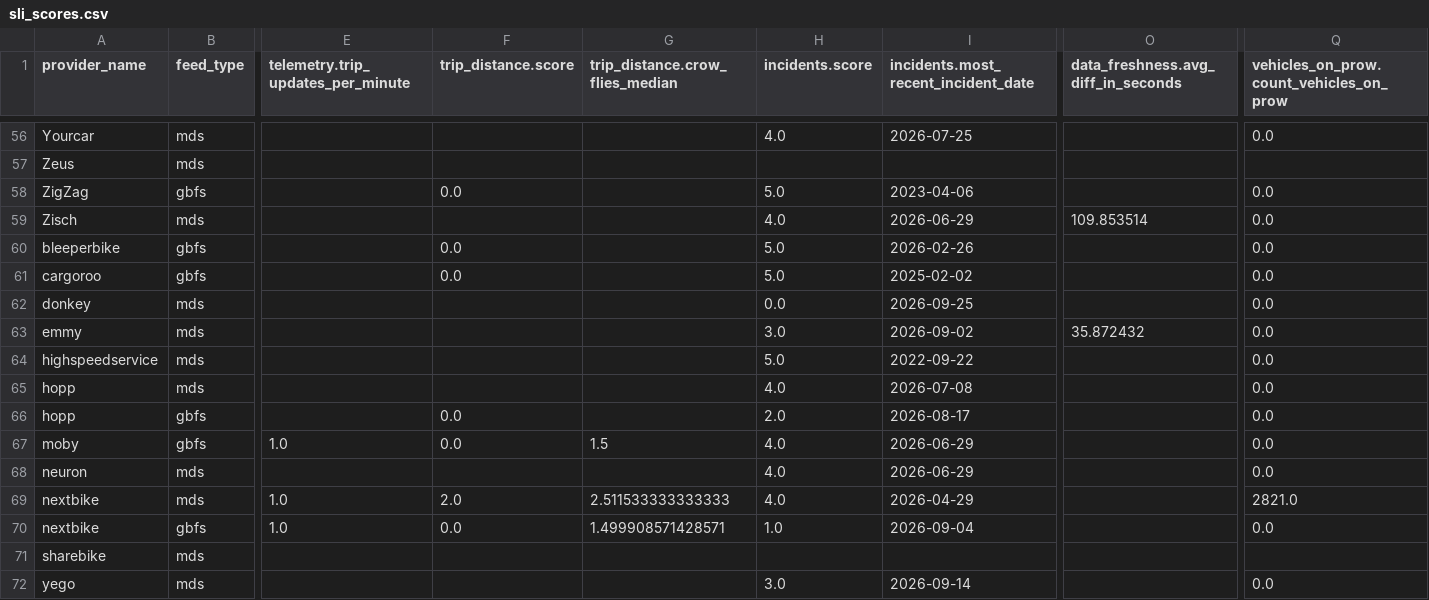
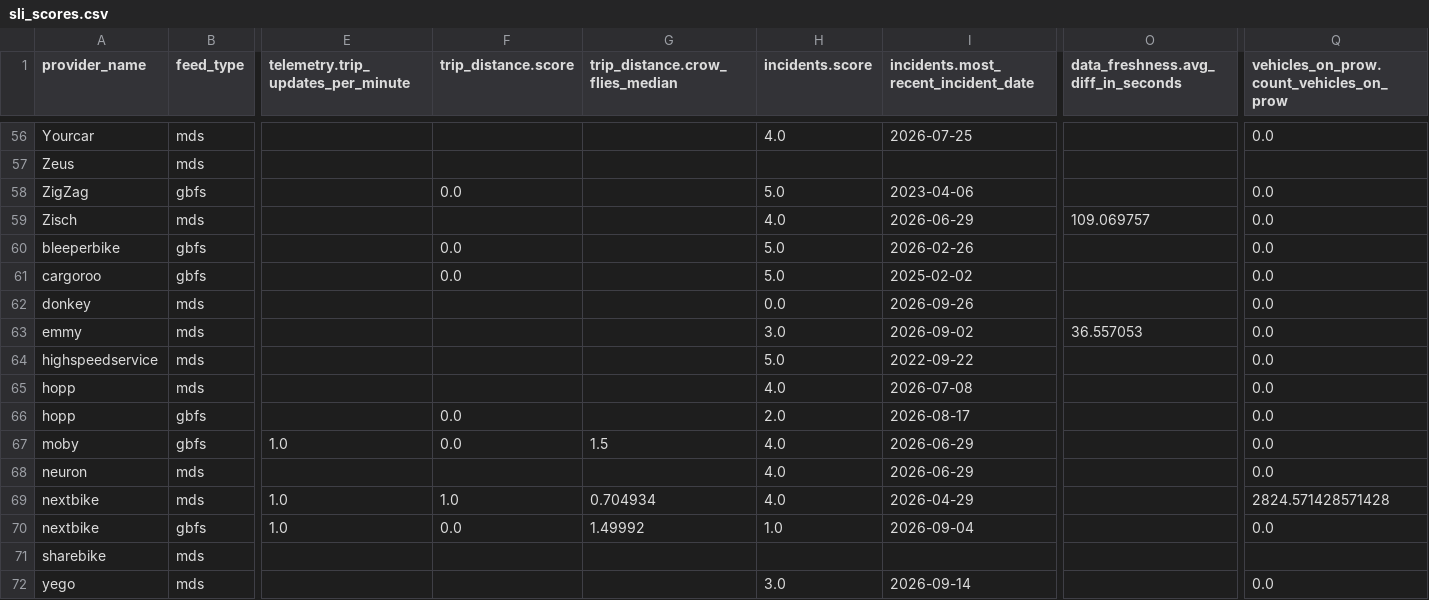
Before and after one commit to vianova-io/sli_feeds, a CSV file: sli_scores.csv, drawn as a sheet; only a part is shown, gaps mark what is left out; the diff covers the shown part only; the diff names each change by its address in the sheet, - before the commit and + after, or states it on an @@ line.

```diff
--- a/sli_scores.csv
+++ b/sli_scores.csv
-O59: 109.853514
+O59: 109.069757
-I62: 2026-09-25
+I62: 2026-09-26
-O63: 35.872432
+O63: 36.557053
-F69 (trip_distance.score): 2.0
+F69 (trip_distance.score): 1.0
-G69 (trip_distance.crow_flies_median): 2.511533333333333
+G69 (trip_distance.crow_flies_median): 0.704934
-Q69: 2821.0
+Q69: 2824.571428571428
-G70 (trip_distance.crow_flies_median): 1.499908571428571
+G70 (trip_distance.crow_flies_median): 1.49992
```
Also changed, not shown: 1 added row, 1 removed row and 69 edited cells elsewhere in this file, 1 other file.
